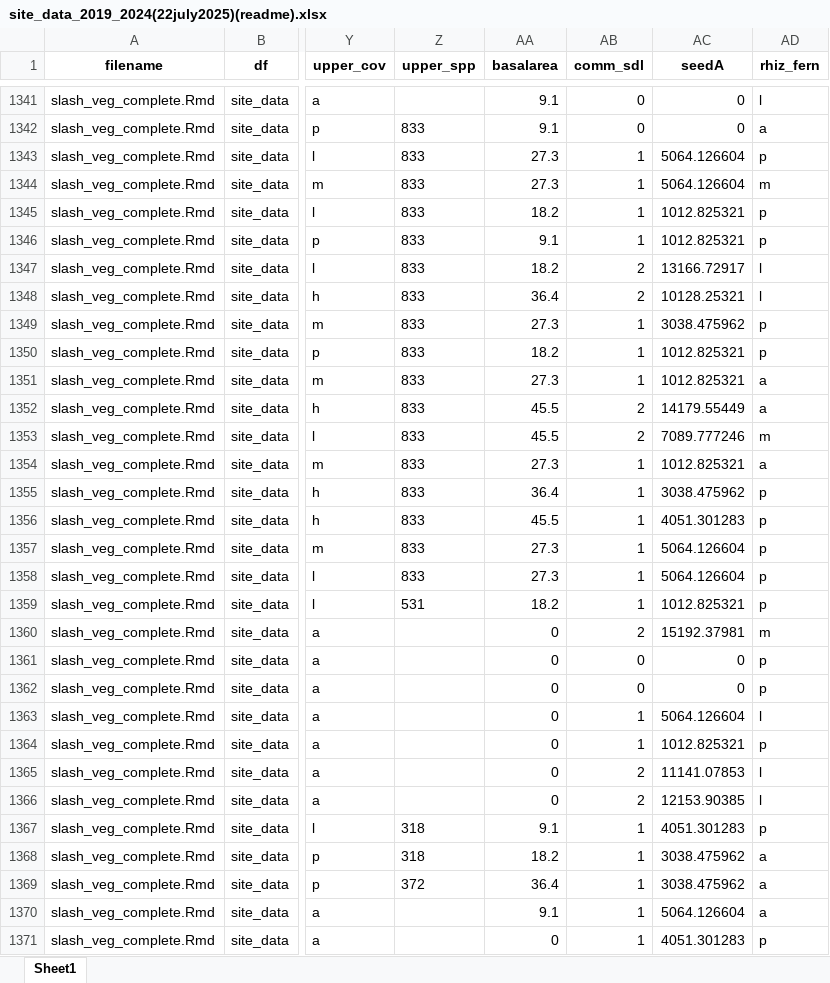
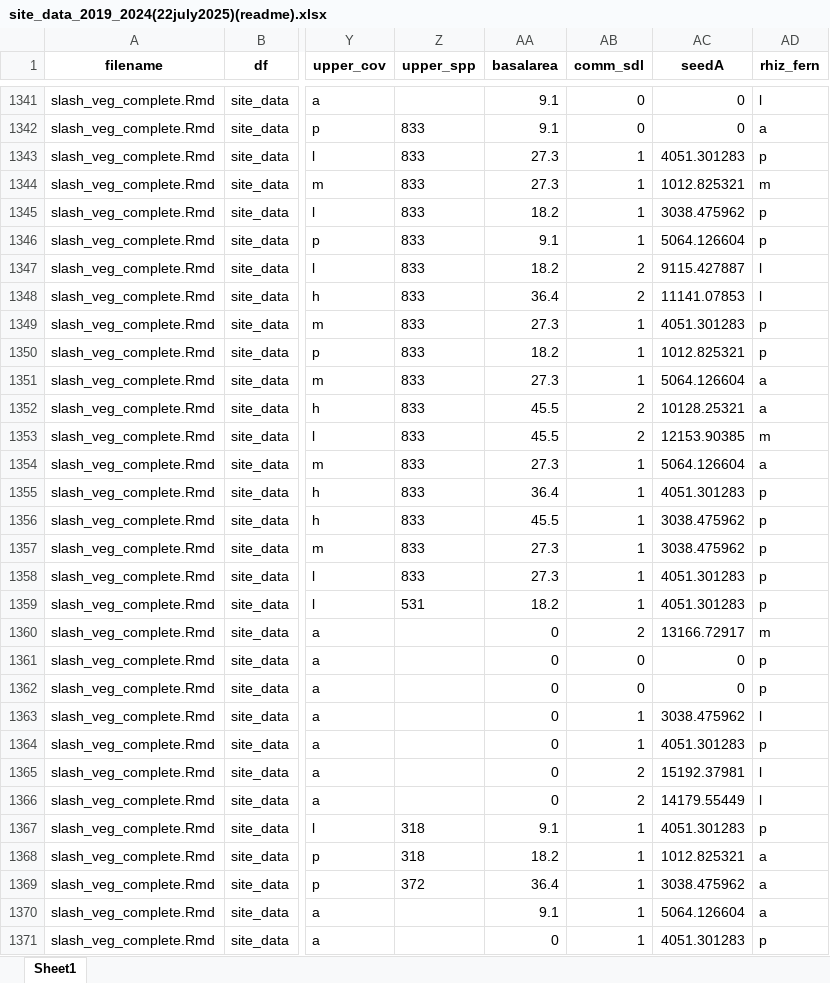
Before and after one commit to peter-smallidge/slash-wall-vegetation, an Excel workbook: summary output/site_data_2019_2024(22july2025)(readme).xlsx, sheet Sheet1, drawn as a sheet; only a part is shown, gaps mark what is left out; values as stored, in another font and other column widths than the file's, no borders; the diff covers the shown part only; the diff names each change by its address in the sheet, - before the commit and + after, or states it on an @@ line.

```diff
--- a/summary output/site_data_2019_2024(22july2025)(readme).xlsx (sheet Sheet1)
+++ b/summary output/site_data_2019_2024(22july2025)(readme).xlsx (sheet Sheet1)
-AC1343 (seedA): 5064.126604
+AC1343 (seedA): 4051.301283
-AC1344 (seedA): 5064.126604
+AC1344 (seedA): 1012.825321
-AC1345 (seedA): 1012.825321
+AC1345 (seedA): 3038.475962
-AC1346 (seedA): 1012.825321
+AC1346 (seedA): 5064.126604
-AC1347 (seedA): 13166.72917
+AC1347 (seedA): 9115.427887
-AC1348 (seedA): 10128.25321
+AC1348 (seedA): 11141.07853
-AC1349 (seedA): 3038.475962
+AC1349 (seedA): 4051.301283
-AC1351 (seedA): 1012.825321
+AC1351 (seedA): 5064.126604
-AC1352 (seedA): 14179.55449
+AC1352 (seedA): 10128.25321
-AC1353 (seedA): 7089.777246
+AC1353 (seedA): 12153.90385
-AC1354 (seedA): 1012.825321
+AC1354 (seedA): 5064.126604
-AC1355 (seedA): 3038.475962
+AC1355 (seedA): 4051.301283
-AC1356 (seedA): 4051.301283
+AC1356 (seedA): 3038.475962
-AC1357 (seedA): 5064.126604
+AC1357 (seedA): 3038.475962
-AC1358 (seedA): 5064.126604
+AC1358 (seedA): 4051.301283
-AC1359 (seedA): 1012.825321
+AC1359 (seedA): 4051.301283
-AC1360 (seedA): 15192.37981
+AC1360 (seedA): 13166.72917
-AC1363 (seedA): 5064.126604
+AC1363 (seedA): 3038.475962
-AC1364 (seedA): 1012.825321
+AC1364 (seedA): 4051.301283
-AC1365 (seedA): 11141.07853
+AC1365 (seedA): 15192.37981
-AC1366 (seedA): 12153.90385
+AC1366 (seedA): 14179.55449
-AC1368 (seedA): 3038.475962
+AC1368 (seedA): 1012.825321
```
Also changed, not shown: 899 edited cells elsewhere in this sheet, summary output/cafri2023_dbh_basalarea_raw_summ.xlsx, summary output/campridge_overstory_by_point_2023data(29may2025).xlsx, 9 other files.
